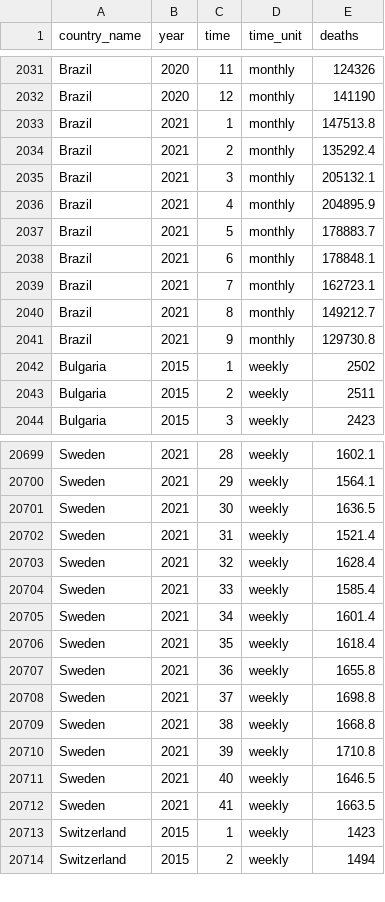
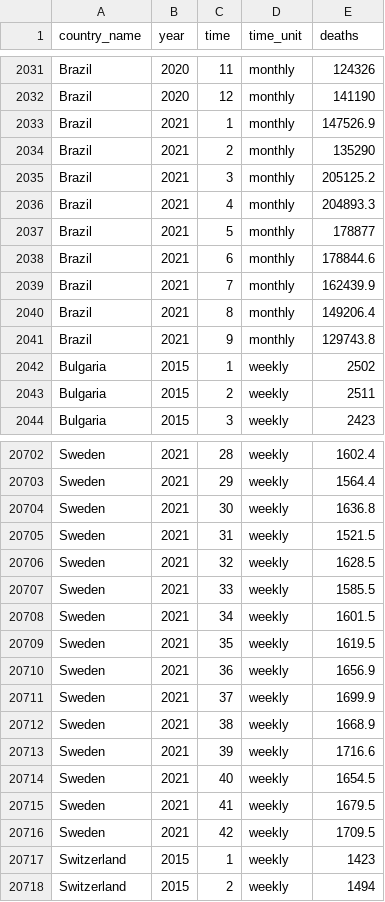
Before and after one commit to akarlinsky/world_mortality, a CSV file: world_mortality.csv, drawn as a sheet; only a part is shown, gaps mark what is left out; addresses are those after the commit; the diff covers the shown part only; the diff names each change by its address in the sheet, - before the commit and + after, or states it on an @@ line.

Commit message:
2021-11-15 Update
- New data: Iran, Kazakhstan, Latvia, Sweden.

- Revisions: Brazil, Peru, Sweden.

```diff
--- a/world_mortality.csv
+++ b/world_mortality.csv
-E2033 (deaths): 147513.8
+E2033 (deaths): 147526.9
-E2034 (deaths): 135292.4
+E2034 (deaths): 135290
-E2035 (deaths): 205132.1
+E2035 (deaths): 205125.2
-E2036 (deaths): 204895.9
+E2036 (deaths): 204893.3
-E2037 (deaths): 178883.7
+E2037 (deaths): 178877
-E2038 (deaths): 178848.1
+E2038 (deaths): 178844.6
-E2039 (deaths): 162723.1
+E2039 (deaths): 162439.9
-E2040 (deaths): 149212.7
+E2040 (deaths): 149206.4
-E2041 (deaths): 129730.8
+E2041 (deaths): 129743.8
-E20702 (deaths): 1602.1
+E20702 (deaths): 1602.4
-E20703 (deaths): 1564.1
+E20703 (deaths): 1564.4
-E20704 (deaths): 1636.5
+E20704 (deaths): 1636.8
-E20705 (deaths): 1521.4
+E20705 (deaths): 1521.5
-E20706 (deaths): 1628.4
+E20706 (deaths): 1628.5
-E20707 (deaths): 1585.4
+E20707 (deaths): 1585.5
-E20708 (deaths): 1601.4
+E20708 (deaths): 1601.5
-E20709 (deaths): 1618.4
+E20709 (deaths): 1619.5
-E20710 (deaths): 1655.8
+E20710 (deaths): 1656.9
-E20711 (deaths): 1698.8
+E20711 (deaths): 1699.9
-E20712 (deaths): 1668.8
+E20712 (deaths): 1668.9
-E20713 (deaths): 1710.8
+E20713 (deaths): 1716.6
-E20714 (deaths): 1646.5
+E20714 (deaths): 1654.5
-E20715 (deaths): 1663.5
+E20715 (deaths): 1679.5
+row 20716: Sweden | 2021 | 42 | weekly | 1709.5
```
Also changed, not shown: 3 added rows and 67 edited cells elsewhere in this file, 2 other files.
